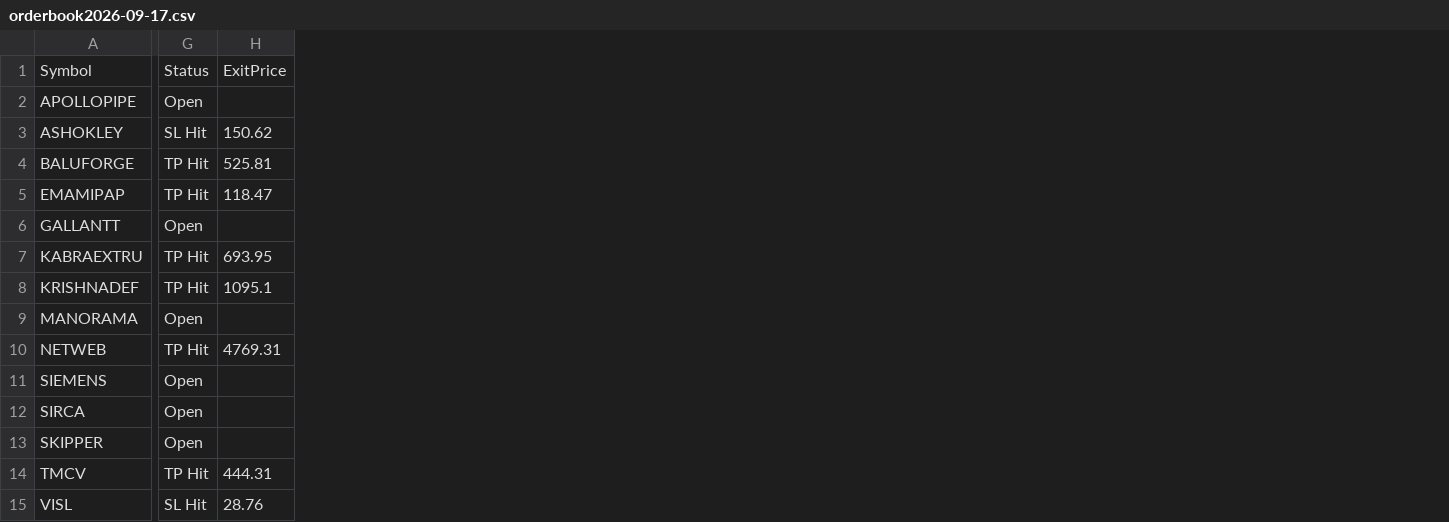
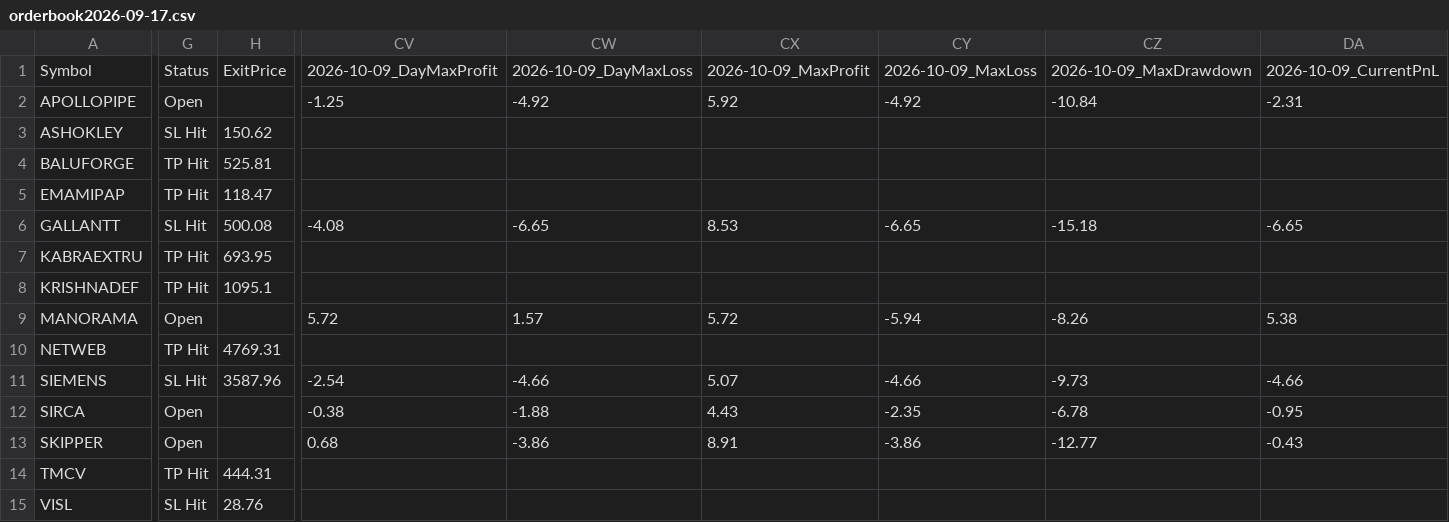
Before and after one commit to faizjio7011-code/csv-website, a CSV file: orderbook/orderbook2026-09-17.csv, drawn as a sheet; only a part is shown, gaps mark what is left out; the diff covers the shown part only; the diff names each change by its address in the sheet, - before the commit and + after, or states it on an @@ line.

```diff
--- a/orderbook/orderbook2026-09-17.csv
+++ b/orderbook/orderbook2026-09-17.csv
+column CV, rows 1-13: 2026-10-09_DayMaxProfit | -1.25 |  |  |  | -4.08 |  |  | 5.72 |  | -2.54 | -0.38 | 0.68
+column CW, rows 1-13: 2026-10-09_DayMaxLoss | -4.92 |  |  |  | -6.65 |  |  | 1.57 |  | -4.66 | -1.88 | -3.86
+column CX, rows 1-13: 2026-10-09_MaxProfit | 5.92 |  |  |  | 8.53 |  |  | 5.72 |  | 5.07 | 4.43 | 8.91
+column CY, rows 1-13: 2026-10-09_MaxLoss | -4.92 |  |  |  | -6.65 |  |  | -5.94 |  | -4.66 | -2.35 | -3.86
+column CZ, rows 1-13: 2026-10-09_MaxDrawdown | -10.84 |  |  |  | -15.18 |  |  | -8.26 |  | -9.73 | -6.78 | -12.77
+column DA, rows 1-13: 2026-10-09_CurrentPnL | -2.31 |  |  |  | -6.65 |  |  | 5.38 |  | -4.66 | -0.95 | -0.43
-G6: Open
+G6: SL Hit
-H6: (empty)
+H6: 500.08
-G11: Open
+G11: SL Hit
-H11: (empty)
+H11: 3587.96
```
Also changed, not shown: 2 edited cells elsewhere in this file, orderbook/orderbook2026-09-16.csv, orderbook/orderbook2026-09-29.csv, 20 other files.
